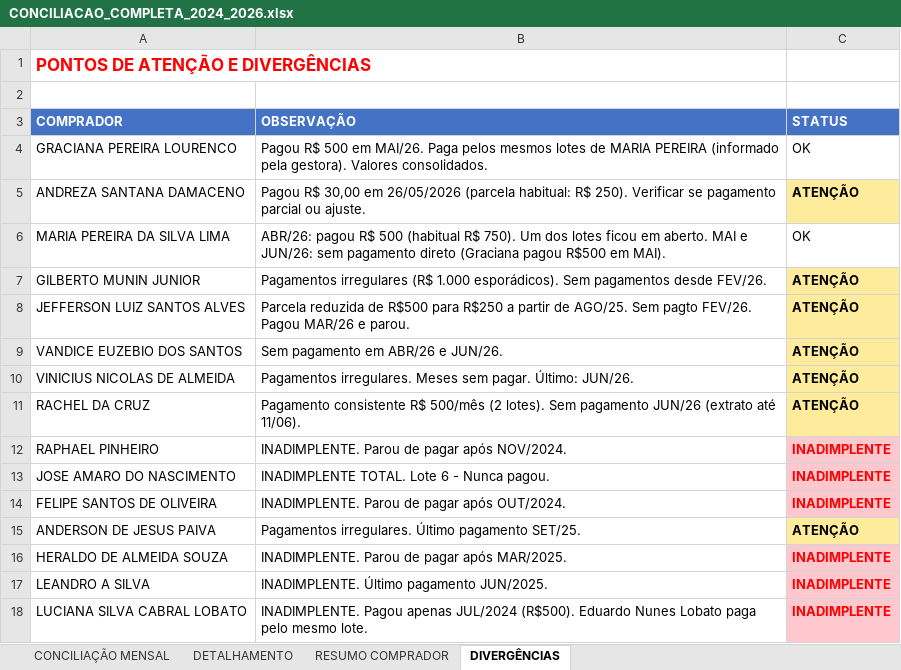
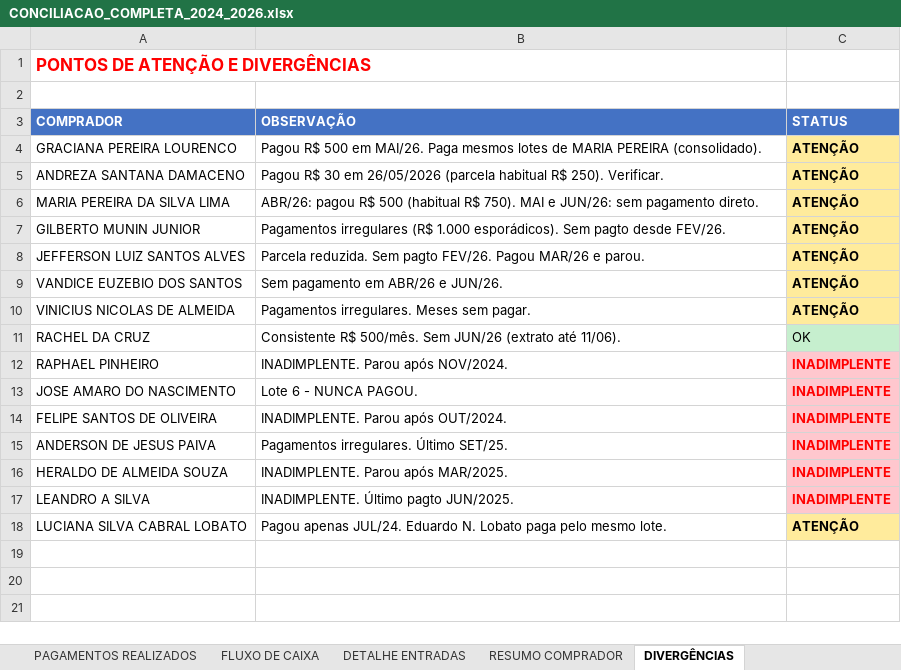
Before and after one commit to waniaccruz-bit/WANIA-CRUZ-REPOSITORIO, an Excel workbook: CONCILIACAO_COMPLETA_2024_2026.xlsx, sheet DIVERGÊNCIAS, drawn as a sheet; values as stored, in another font and other column widths than the file's, no borders; the diff names each change by its address in the sheet, - before the commit and + after, or states it on an @@ line.

```diff
--- a/CONCILIACAO_COMPLETA_2024_2026.xlsx (sheet DIVERGÊNCIAS)
+++ b/CONCILIACAO_COMPLETA_2024_2026.xlsx (sheet DIVERGÊNCIAS)
-sheet tab: DETALHAMENTO
+sheet tab: PAGAMENTOS REALIZADOS
+sheet tab: FLUXO DE CAIXA
+sheet tab: DETALHE ENTRADAS
-B4 (OBSERVAÇÃO): …MAI/26. Paga pelos mesmos lotes de MARIA PEREIRA (informado pela gestora). Valores consolidados.
+B4 (OBSERVAÇÃO): …MAI/26. Paga mesmos lotes de MARIA PEREIRA (consolidado).
-C4 (STATUS): OK
+C4 (STATUS): ATENÇÃO
@@ C4 fill: none → #FFEB9C, bold: off → on @@
-B5 (OBSERVAÇÃO): Pagou R$ 30,00 em 26/05/2026 (parcela habitual: R$ 250). Verificar se pagamento parcial ou ajuste.
+B5 (OBSERVAÇÃO): Pagou R$ 30 em 26/05/2026 (parcela habitual R$ 250). Verificar.
-B6 (OBSERVAÇÃO): …R$ 750). Um dos lotes ficou em aberto. MAI e JUN/26: sem pagamento direto (Graciana pagou R$500 em MAI).
+B6 (OBSERVAÇÃO): …R$ 750). MAI e JUN/26: sem pagamento direto.
-C6 (STATUS): OK
+C6 (STATUS): ATENÇÃO
@@ C6 fill: none → #FFEB9C, bold: off → on @@
-B7 (OBSERVAÇÃO): …esporádicos). Sem pagamentos desde FEV/26.
+B7 (OBSERVAÇÃO): …esporádicos). Sem pagto desde FEV/26.
-B8 (OBSERVAÇÃO): Parcela reduzida de R$500 para R$250 a partir de AGO/25. Sem pagto…
+B8 (OBSERVAÇÃO): Parcela reduzida. Sem pagto…
-B10 (OBSERVAÇÃO): …sem pagar. Último: JUN/26.
+B10 (OBSERVAÇÃO): …sem pagar.
-B11 (OBSERVAÇÃO): Pagamento consistente R$ 500/mês (2 lotes). Sem pagamento JUN/26 (extrato…
+B11 (OBSERVAÇÃO): Consistente R$ 500/mês. Sem JUN/26 (extrato…
-C11 (STATUS): ATENÇÃO
+C11 (STATUS): OK
@@ C11 fill: #FFEB9C → #C6EFCE, bold: on → off @@
-B12 (OBSERVAÇÃO): INADIMPLENTE. Parou de pagar após NOV/2024.
+B12 (OBSERVAÇÃO): INADIMPLENTE. Parou após NOV/2024.
-B13 (OBSERVAÇÃO): INADIMPLENTE TOTAL. Lote 6 - Nunca pagou.
+B13 (OBSERVAÇÃO): Lote 6 - NUNCA PAGOU.
-B14 (OBSERVAÇÃO): INADIMPLENTE. Parou de pagar após OUT/2024.
+B14 (OBSERVAÇÃO): INADIMPLENTE. Parou após OUT/2024.
-B15 (OBSERVAÇÃO): Pagamentos irregulares. Último pagamento SET/25.
+B15 (OBSERVAÇÃO): Pagamentos irregulares. Último SET/25.
-C15 (STATUS): ATENÇÃO
+C15 (STATUS): INADIMPLENTE
@@ C15 fill: #FFEB9C → #FFC7CE, text colour: black → #FF0000 @@
-B16 (OBSERVAÇÃO): INADIMPLENTE. Parou de pagar após MAR/2025.
+B16 (OBSERVAÇÃO): INADIMPLENTE. Parou após MAR/2025.
-B17 (OBSERVAÇÃO): INADIMPLENTE. Último pagamento JUN/2025.
+B17 (OBSERVAÇÃO): INADIMPLENTE. Último pagto JUN/2025.
-B18 (OBSERVAÇÃO): INADIMPLENTE. Pagou apenas JUL/2024 (R$500). Eduardo Nunes Lobato paga…
+B18 (OBSERVAÇÃO): Pagou apenas JUL/24. Eduardo N. Lobato paga…
-C18 (STATUS): INADIMPLENTE
+C18 (STATUS): ATENÇÃO
@@ C18 fill: #FFC7CE → #FFEB9C, text colour: #FF0000 → black @@
```
Also changed, not shown: sheet PAGAMENTOS REALIZADOS, sheet ENTRADAS MENSAL, other sheet tabs.
